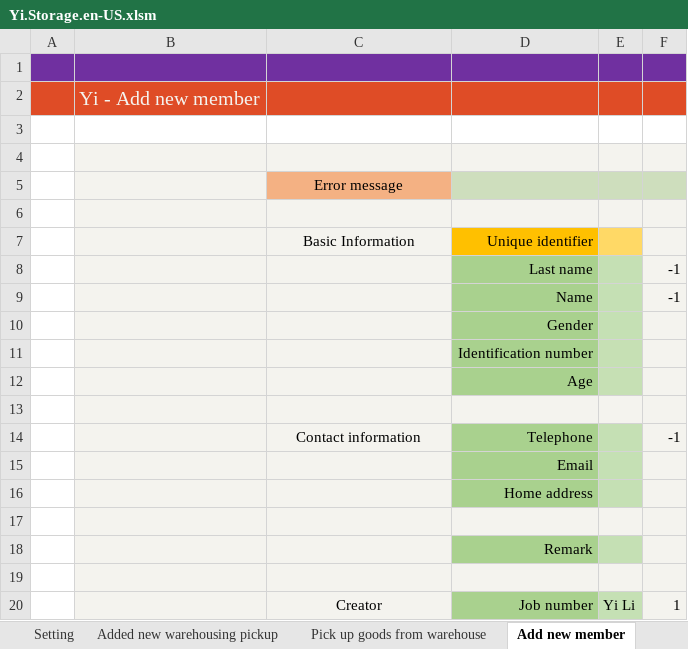
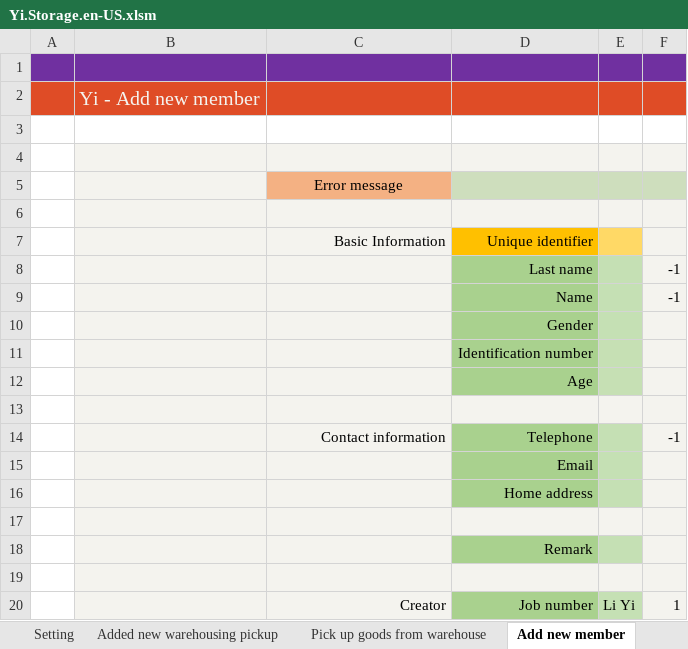
Before and after one commit to ilikeyi/Office, an Excel workbook: Storage/Yi.Storage.en-US.xlsm, sheet Add new member, drawn as a sheet; values as stored, in another font and other column widths than the file's, no borders; charts and pictures and conditional formats not drawn; the diff names each change by its address in the sheet, - before the commit and + after, or states it on an @@ line.

```diff
--- a/Storage/Yi.Storage.en-US.xlsm (sheet Add new member)
+++ b/Storage/Yi.Storage.en-US.xlsm (sheet Add new member)
-C7 alignment: center
+C7 alignment: right
-C14 alignment: center
+C14 alignment: right
-C20 alignment: center
+C20 alignment: right
-E20: Yi Li
+E20: Li Yi
```
Also changed, not shown: sheet Setting, sheet Added new warehousing pickup, sheet History record, sheet Member details, sheet Pick up goods from warehouse, Storage/Yi.Storage.zh-CN.xlsm, Storage/Yi.Storage.zh-TW.xlsm.
